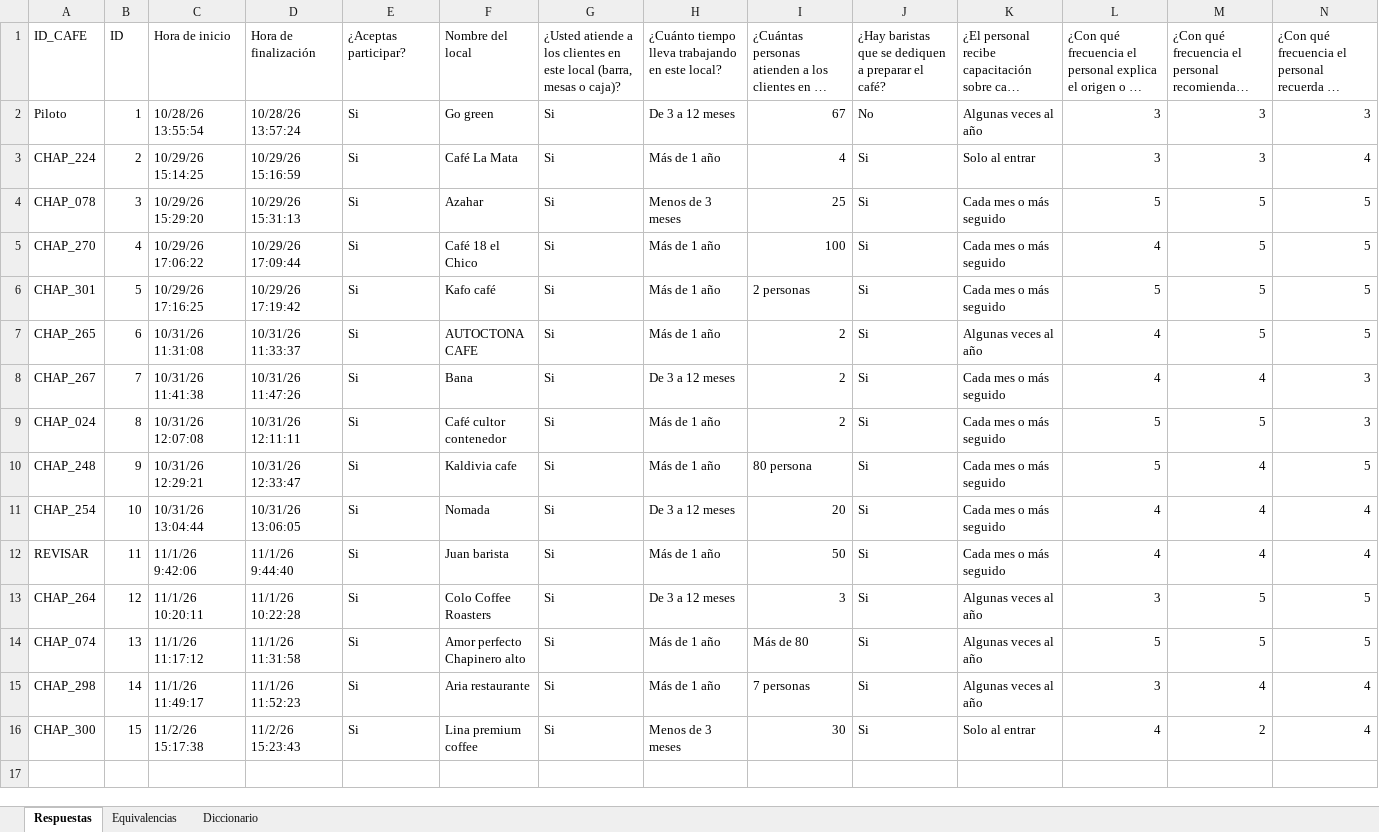
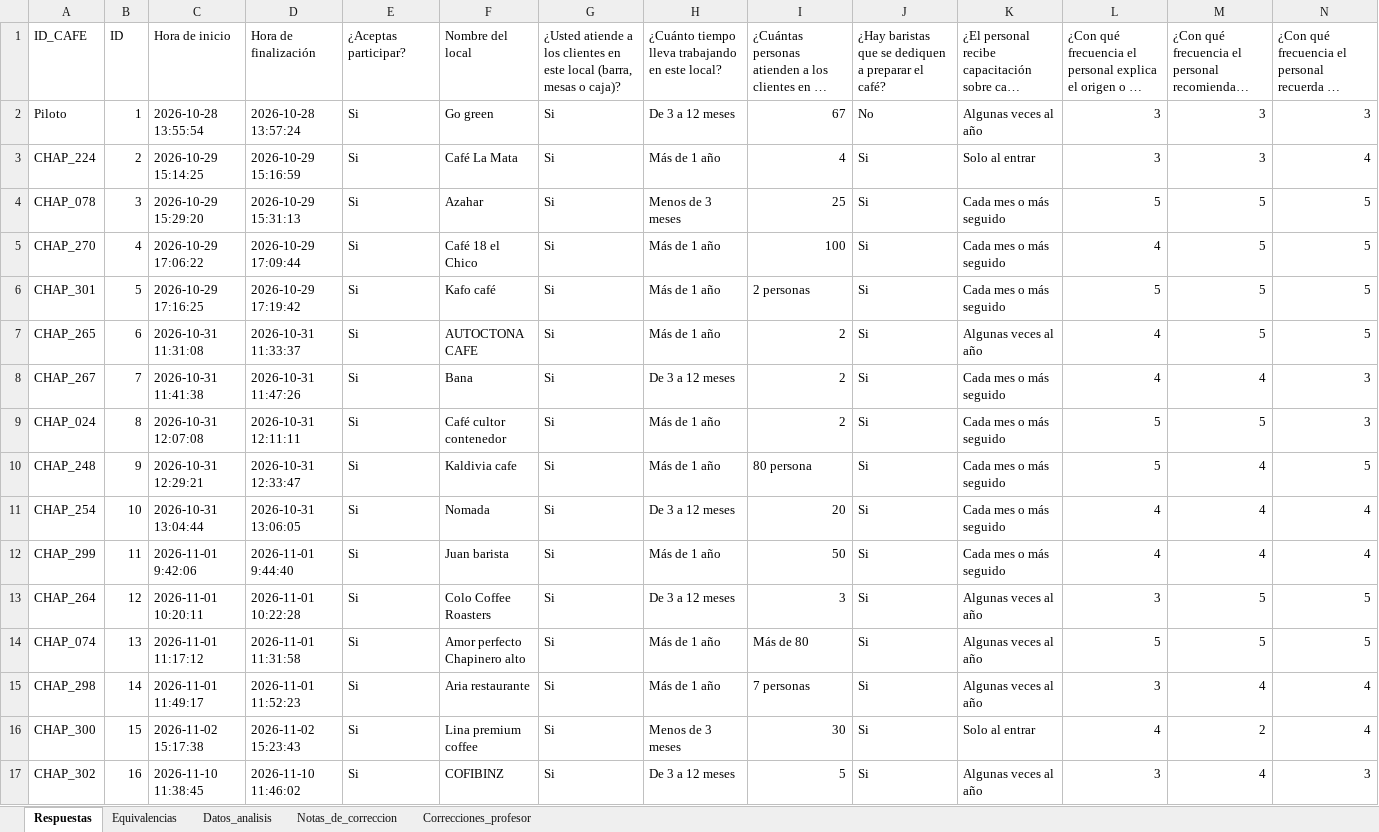
Before and after one commit to Joans-Cortes/Trabajo-Final-Haciendo-Economia, an Excel workbook: RawData/Respuestas encuesta.xlsx, sheet Respuestas, drawn as a sheet; only a part is shown; long unchanged cells end in …; values as stored, in another font and other column widths than the file's, no cell formats; table styles not drawn; rows hold the shown columns only; the diff covers the shown part only; the diff names each change by its address in the sheet, - before the commit and + after, or states it on an @@ line.

```diff
--- a/RawData/Respuestas encuesta.xlsx (sheet Respuestas)
+++ b/RawData/Respuestas encuesta.xlsx (sheet Respuestas)
-sheet tab: Diccionario
+sheet tab: Datos_analisis
+sheet tab: Notas_de_correccion
+sheet tab: Correcciones_profesor
-C2: 10/28/26 13:55:54
+C2: 2026-10-28 13:55:54
-D2: 10/28/26 13:57:24
+D2: 2026-10-28 13:57:24
-C3: 10/29/26 15:14:25
+C3: 2026-10-29 15:14:25
-D3: 10/29/26 15:16:59
+D3: 2026-10-29 15:16:59
-C4: 10/29/26 15:29:20
+C4: 2026-10-29 15:29:20
-D4: 10/29/26 15:31:13
+D4: 2026-10-29 15:31:13
-C5: 10/29/26 17:06:22
+C5: 2026-10-29 17:06:22
-D5: 10/29/26 17:09:44
+D5: 2026-10-29 17:09:44
-C6: 10/29/26 17:16:25
+C6: 2026-10-29 17:16:25
-D6: 10/29/26 17:19:42
+D6: 2026-10-29 17:19:42
-C7: 10/31/26 11:31:08
+C7: 2026-10-31 11:31:08
-D7: 10/31/26 11:33:37
+D7: 2026-10-31 11:33:37
-C8: 10/31/26 11:41:38
+C8: 2026-10-31 11:41:38
-D8: 10/31/26 11:47:26
+D8: 2026-10-31 11:47:26
-C9: 10/31/26 12:07:08
+C9: 2026-10-31 12:07:08
-D9: 10/31/26 12:11:11
+D9: 2026-10-31 12:11:11
-C10: 10/31/26 12:29:21
+C10: 2026-10-31 12:29:21
-D10: 10/31/26 12:33:47
+D10: 2026-10-31 12:33:47
-C11: 10/31/26 13:04:44
+C11: 2026-10-31 13:04:44
-D11: 10/31/26 13:06:05
+D11: 2026-10-31 13:06:05
-A12: REVISAR
+A12: CHAP_299
-C12: 11/1/26 9:42:06
+C12: 2026-11-01 9:42:06
-D12: 11/1/26 9:44:40
+D12: 2026-11-01 9:44:40
-C13: 11/1/26 10:20:11
+C13: 2026-11-01 10:20:11
-D13: 11/1/26 10:22:28
+D13: 2026-11-01 10:22:28
-C14: 11/1/26 11:17:12
+C14: 2026-11-01 11:17:12
-D14: 11/1/26 11:31:58
+D14: 2026-11-01 11:31:58
-C15: 11/1/26 11:49:17
+C15: 2026-11-01 11:49:17
-D15: 11/1/26 11:52:23
+D15: 2026-11-01 11:52:23
-C16: 11/2/26 15:17:38
+C16: 2026-11-02 15:17:38
-D16: 11/2/26 15:23:43
+D16: 2026-11-02 15:23:43
+row 17: CHAP_302 | 16 | 2026-11-10 11:38:45 | 2026-11-10 11:46:02 | Si | COFIBINZ | Si | De 3 a 12 meses | 5 | Si | Algunas veces al año | 3 | 4 | 3
```
Also changed, not shown: 4 added rows elsewhere in this sheet, sheet Datos_analisis, sheet Equivalencias, cell formats, 1 other file.
